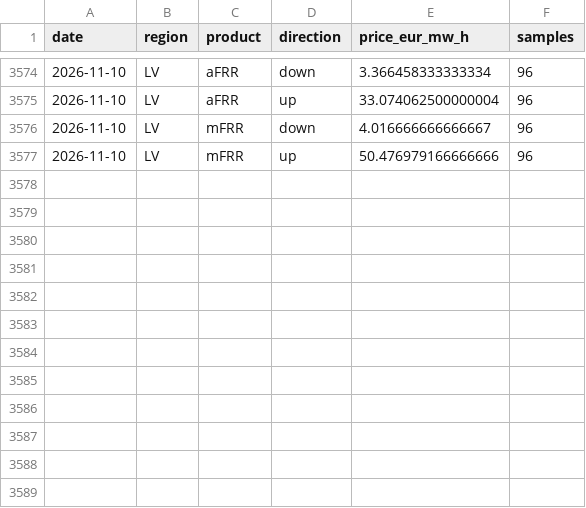
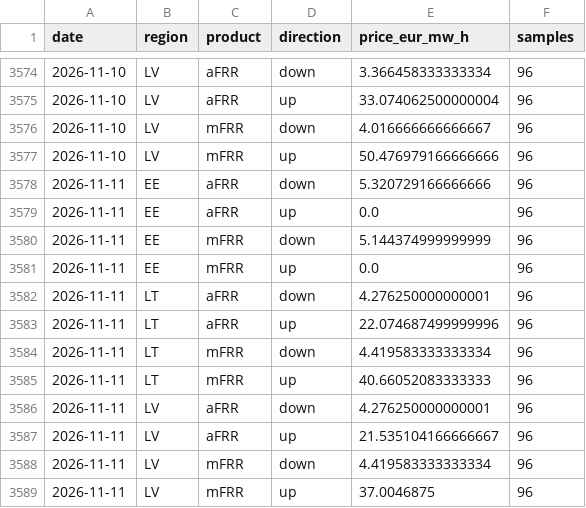
Before and after one commit to reinvaks/balticpulse, a CSV file: data/reserve_capacity_ytd.csv, drawn as a sheet; only a part is shown, gaps mark what is left out; the diff names each change by its address in the sheet, - before the commit and + after, or states it on an @@ line.

```diff
--- a/data/reserve_capacity_ytd.csv
+++ b/data/reserve_capacity_ytd.csv
+row 3578: 2026-11-11 | EE | aFRR | down | 5.320729166666666 | 96
+row 3579: 2026-11-11 | EE | aFRR | up | 0.0 | 96
+row 3580: 2026-11-11 | EE | mFRR | down | 5.144374999999999 | 96
+row 3581: 2026-11-11 | EE | mFRR | up | 0.0 | 96
+row 3582: 2026-11-11 | LT | aFRR | down | 4.276250000000001 | 96
+row 3583: 2026-11-11 | LT | aFRR | up | 22.074687499999996 | 96
+row 3584: 2026-11-11 | LT | mFRR | down | 4.419583333333334 | 96
+row 3585: 2026-11-11 | LT | mFRR | up | 40.66052083333333 | 96
+row 3586: 2026-11-11 | LV | aFRR | down | 4.276250000000001 | 96
+row 3587: 2026-11-11 | LV | aFRR | up | 21.535104166666667 | 96
+row 3588: 2026-11-11 | LV | mFRR | down | 4.419583333333334 | 96
+row 3589: 2026-11-11 | LV | mFRR | up | 37.0046875 | 96
```
